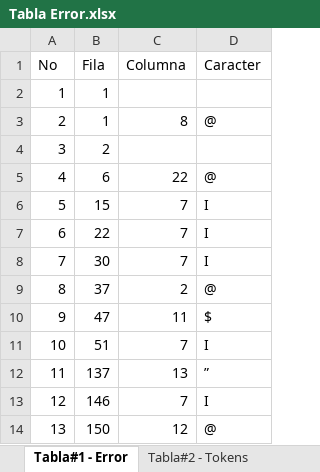
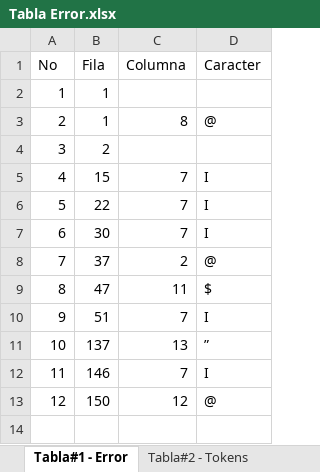
Before and after one commit to bram814/-LFP-Proyecto1_201800937, an Excel workbook: Tabla Error.xlsx, sheet Tabla#1 - Error, drawn as a sheet; values as stored, in another font and other column widths than the file's, no borders; removed rows and columns are numbered as before the commit, all else as after; the diff names each change by its address in the sheet, - before the commit and + after, or states it on an @@ line.

```diff
--- a/Tabla Error.xlsx (sheet Tabla#1 - Error)
+++ b/Tabla Error.xlsx (sheet Tabla#1 - Error)
-row 5: 4 | 6 | 22 | @
@@ column A (No) renumbered from row 5 down @@
```
Also changed, not shown: sheet Tabla#2 - Tokens, 5 other files.
